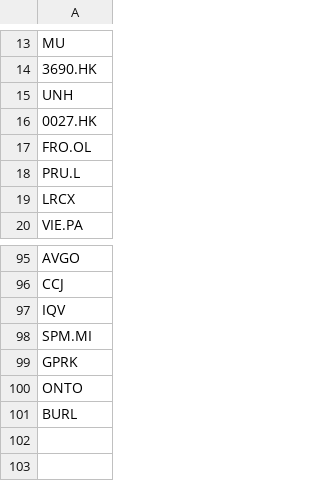
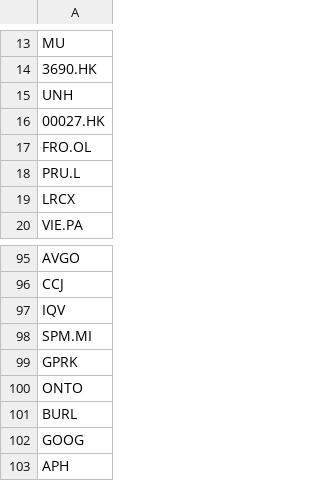
Before and after one commit to weirdapps/etorotrade, a CSV file: yahoofinance/input/portfolio.csv, drawn as a sheet; only a part is shown, gaps mark what is left out.

```diff
--- a/yahoofinance/input/portfolio.csv
+++ b/yahoofinance/input/portfolio.csv
@@ -15,3 +15,3 @@ MU
 UNH
-0027.HK
+00027.HK
 FRO.OL
@@ -101 +101,3 @@ ONTO
 BURL
+GOOG
+APH
```
Also changed, not shown: yahoofinance/output/portfolio.csv, 15 other files.
